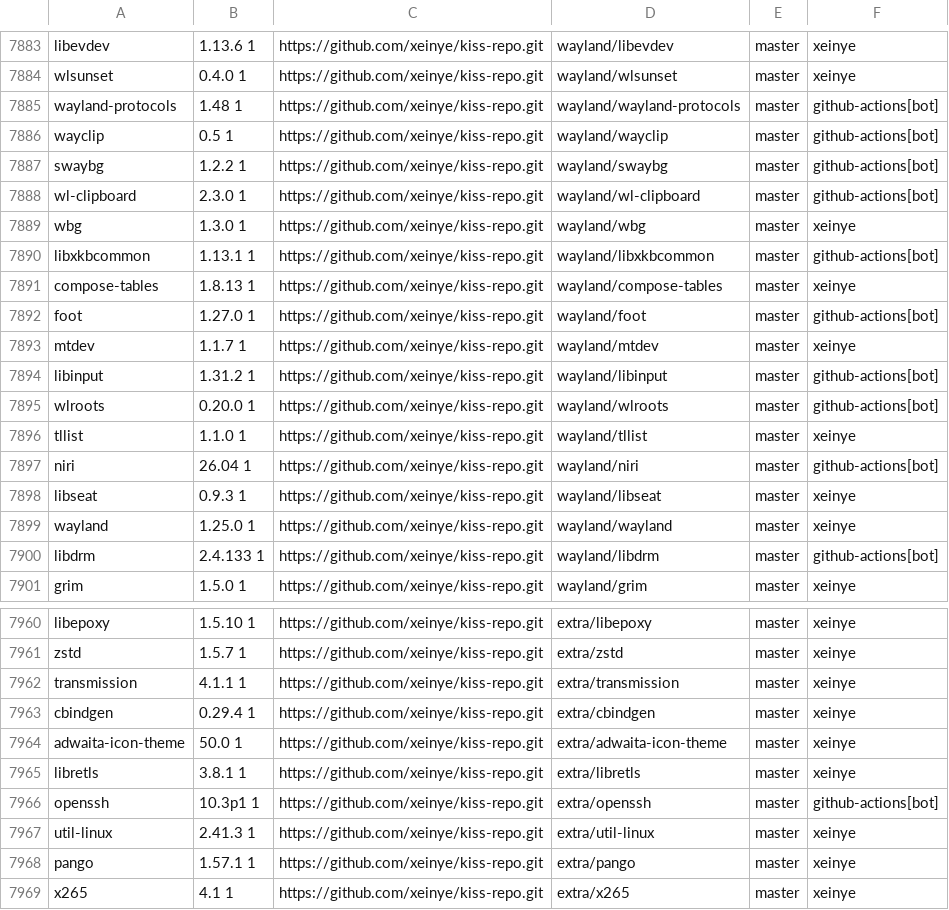
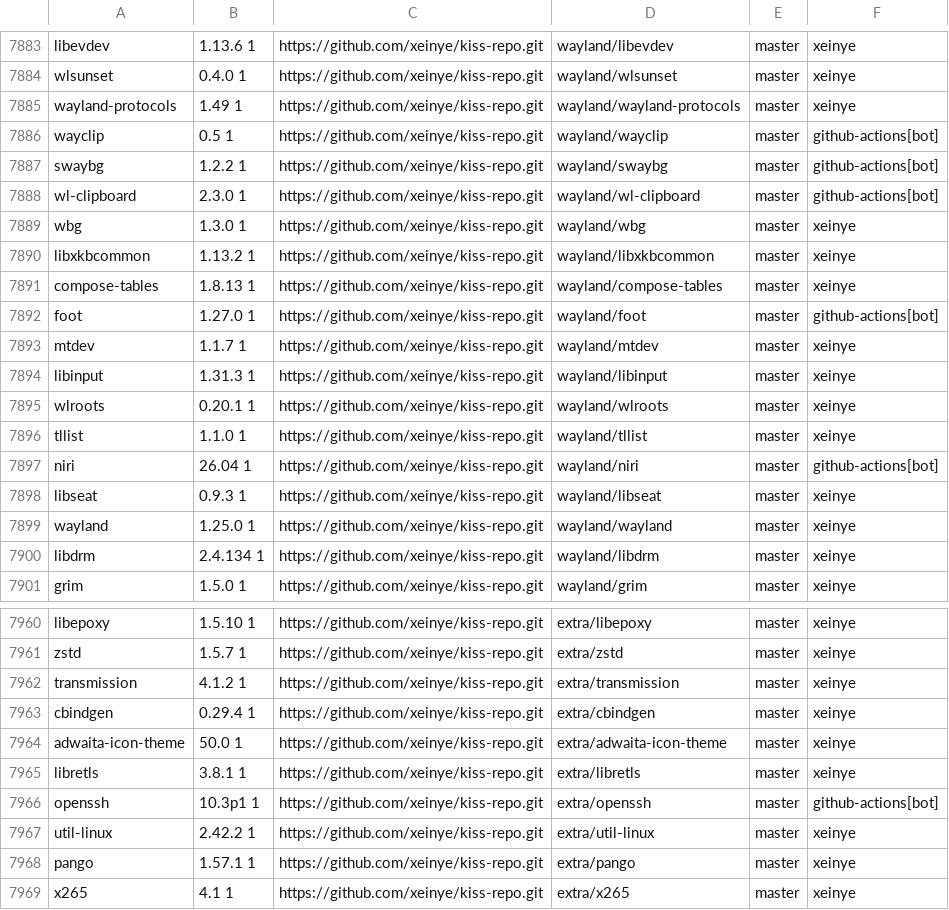
Before and after one commit to aabacchus/kiss-find, a CSV file: db.csv, drawn as a sheet; only a part is shown, gaps mark what is left out; the diff covers the shown part only.

```diff
--- a/db.csv
+++ b/db.csv
@@ -7884,3 +7884,3 @@ libevdev,1.13.6 1,https://github.com/xeinye/kiss-repo.git,wayland/libevdev,maste
 wlsunset,0.4.0 1,https://github.com/xeinye/kiss-repo.git,wayland/wlsunset,master,"xeinye"
-wayland-protocols,1.48 1,https://github.com/xeinye/kiss-repo.git,wayland/wayland-protocols,master,"github-actions[bot]"
+wayland-protocols,1.49 1,https://github.com/xeinye/kiss-repo.git,wayland/wayland-protocols,master,"xeinye"
 wayclip,0.5 1,https://github.com/xeinye/kiss-repo.git,wayland/wayclip,master,"github-actions[bot]"
@@ -7889,3 +7889,3 @@ wl-clipboard,2.3.0 1,https://github.com/xeinye/kiss-repo.git,wayland/wl-clipboar
 wbg,1.3.0 1,https://github.com/xeinye/kiss-repo.git,wayland/wbg,master,"xeinye"
-libxkbcommon,1.13.1 1,https://github.com/xeinye/kiss-repo.git,wayland/libxkbcommon,master,"github-actions[bot]"
+libxkbcommon,1.13.2 1,https://github.com/xeinye/kiss-repo.git,wayland/libxkbcommon,master,"xeinye"
 compose-tables,1.8.13 1,https://github.com/xeinye/kiss-repo.git,wayland/compose-tables,master,"xeinye"
@@ -7893,4 +7893,4 @@ foot,1.27.0 1,https://github.com/xeinye/kiss-repo.git,wayland/foot,master,"githu
 mtdev,1.1.7 1,https://github.com/xeinye/kiss-repo.git,wayland/mtdev,master,"xeinye"
-libinput,1.31.2 1,https://github.com/xeinye/kiss-repo.git,wayland/libinput,master,"github-actions[bot]"
-wlroots,0.20.0 1,https://github.com/xeinye/kiss-repo.git,wayland/wlroots,master,"github-actions[bot]"
+libinput,1.31.3 1,https://github.com/xeinye/kiss-repo.git,wayland/libinput,master,"xeinye"
+wlroots,0.20.1 1,https://github.com/xeinye/kiss-repo.git,wayland/wlroots,master,"xeinye"
 tllist,1.1.0 1,https://github.com/xeinye/kiss-repo.git,wayland/tllist,master,"xeinye"
@@ -7899,3 +7899,3 @@ libseat,0.9.3 1,https://github.com/xeinye/kiss-repo.git,wayland/libseat,master,"
 wayland,1.25.0 1,https://github.com/xeinye/kiss-repo.git,wayland/wayland,master,"xeinye"
-libdrm,2.4.133 1,https://github.com/xeinye/kiss-repo.git,wayland/libdrm,master,"github-actions[bot]"
+libdrm,2.4.134 1,https://github.com/xeinye/kiss-repo.git,wayland/libdrm,master,"xeinye"
 grim,1.5.0 1,https://github.com/xeinye/kiss-repo.git,wayland/grim,master,"xeinye"
@@ -7961,3 +7961,3 @@ libepoxy,1.5.10 1,https://github.com/xeinye/kiss-repo.git,extra/libepoxy,master,
 zstd,1.5.7 1,https://github.com/xeinye/kiss-repo.git,extra/zstd,master,"xeinye"
-transmission,4.1.1 1,https://github.com/xeinye/kiss-repo.git,extra/transmission,master,"xeinye"
+transmission,4.1.2 1,https://github.com/xeinye/kiss-repo.git,extra/transmission,master,"xeinye"
 cbindgen,0.29.4 1,https://github.com/xeinye/kiss-repo.git,extra/cbindgen,master,"xeinye"
@@ -7966,3 +7966,3 @@ libretls,3.8.1 1,https://github.com/xeinye/kiss-repo.git,extra/libretls,master,"
 openssh,10.3p1 1,https://github.com/xeinye/kiss-repo.git,extra/openssh,master,"github-actions[bot]"
-util-linux,2.41.3 1,https://github.com/xeinye/kiss-repo.git,extra/util-linux,master,"xeinye"
+util-linux,2.42.2 1,https://github.com/xeinye/kiss-repo.git,extra/util-linux,master,"xeinye"
 pango,1.57.1 1,https://github.com/xeinye/kiss-repo.git,extra/pango,master,"xeinye"
```
Also changed, not shown: 9 edited cells elsewhere in this file.
